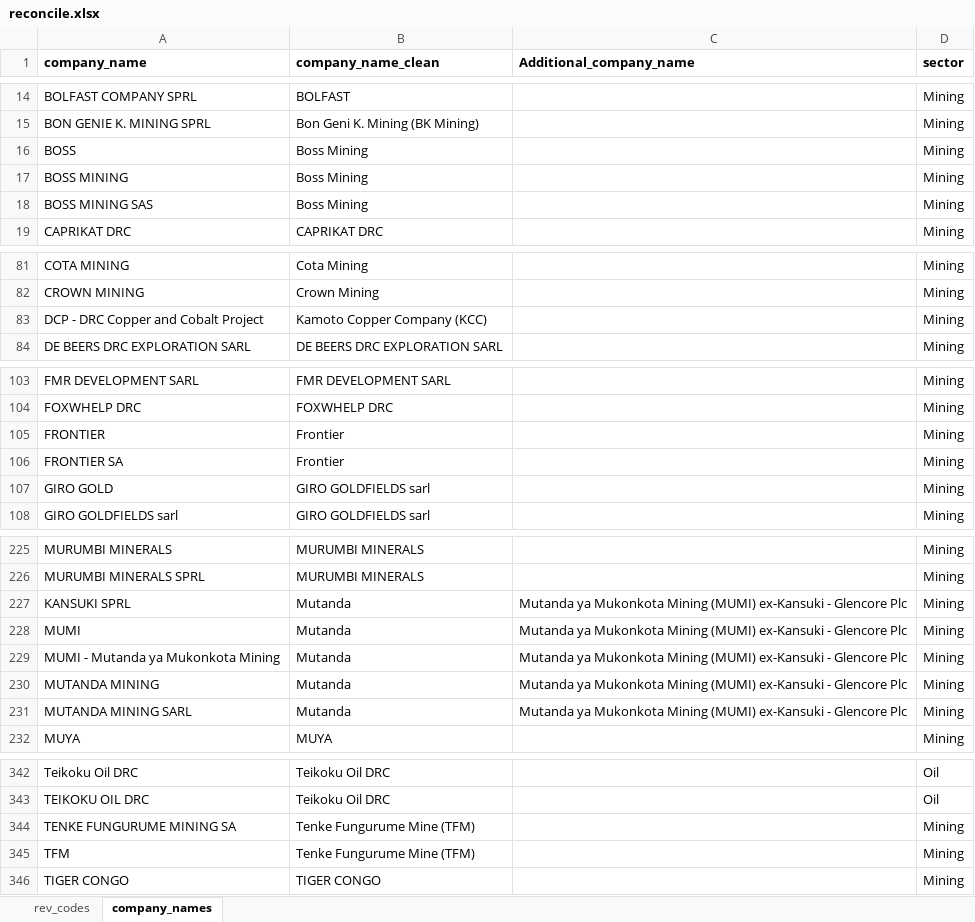
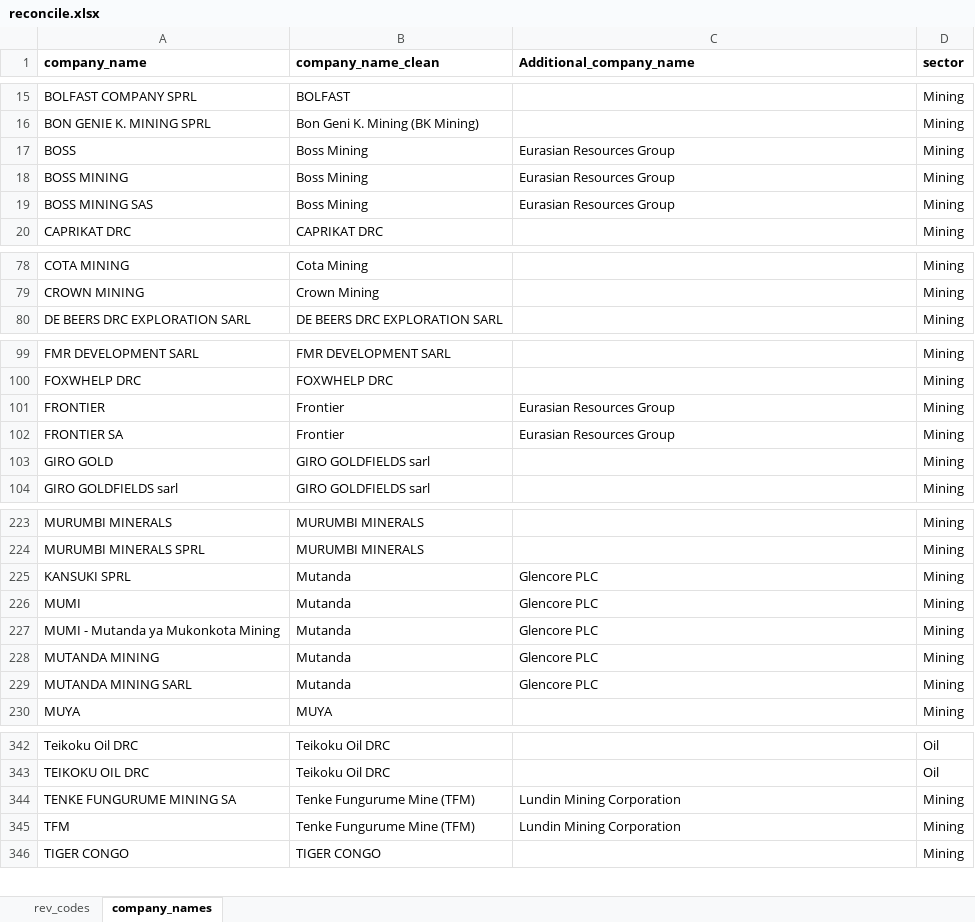
Before and after one commit to ThomasNRGI/EITI-Data-project---DRC, an Excel workbook: reconcile.xlsx, sheet company_names, drawn as a sheet; only a part is shown, gaps mark what is left out; values as stored, in another font and other column widths than the file's, no borders; removed rows and columns are numbered as before the commit, all else as after; the diff covers the shown part only; the diff names each change by its address in the sheet, - before the commit and + after, or states it on an @@ line.

```diff
--- a/reconcile.xlsx (sheet company_names)
+++ b/reconcile.xlsx (sheet company_names)
-C17:C19 (Additional_company_name): (empty)
+C17:C19 (Additional_company_name): Eurasian Resources Group
-row 83: DCP - DRC Copper and Cobalt Project | Kamoto Copper Company (KCC) |  | Mining
-C101:C102 (Additional_company_name): (empty)
+C101:C102 (Additional_company_name): Eurasian Resources Group
-C225:C229 (Additional_company_name): Mutanda ya Mukonkota Mining (MUMI) ex-Kansuki - Glencore Plc
+C225:C229 (Additional_company_name): Glencore PLC
-C344:C345 (Additional_company_name): (empty)
+C344:C345 (Additional_company_name): Lundin Mining Corporation
```
Also changed, not shown: 9 added rows, 8 removed rows, 9 moved rows and 17 edited cells elsewhere in this sheet, 2 other files.
